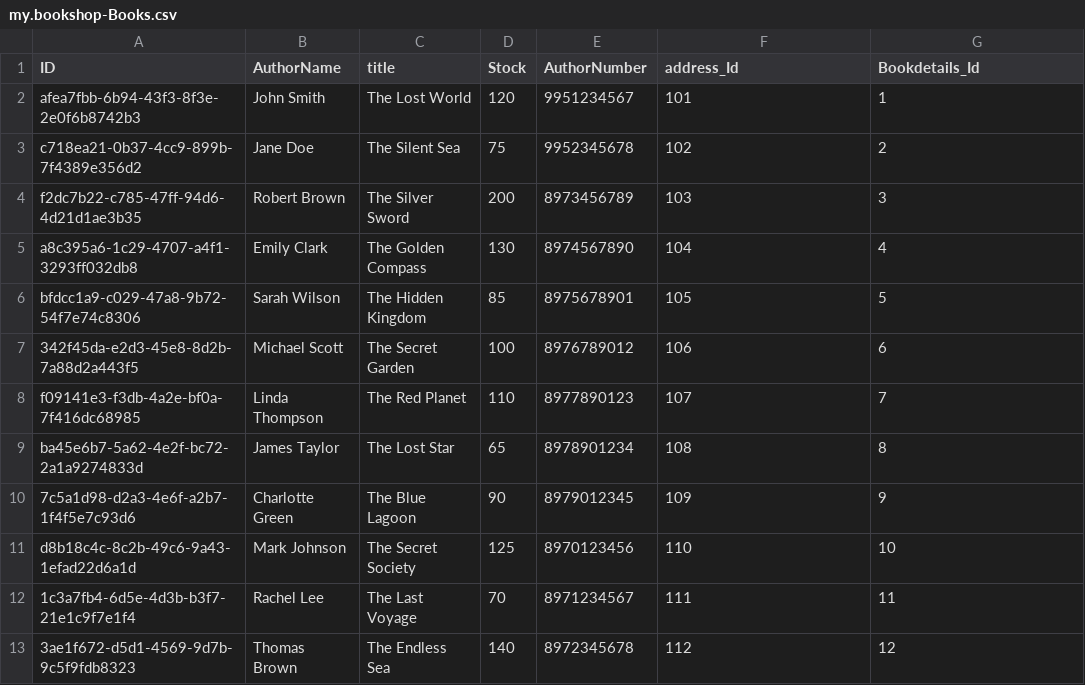
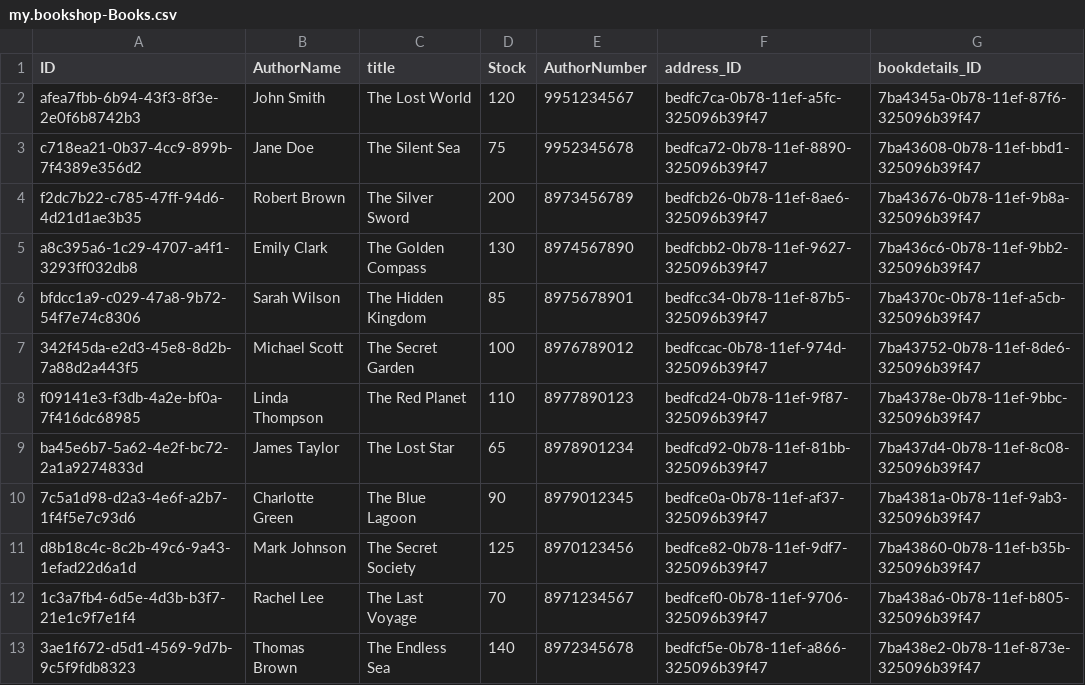
Before and after one commit to SrilekhaPaloju/incident-management, a CSV file: db/data/my.bookshop-Books.csv, drawn as a sheet.

```diff
--- a/db/data/my.bookshop-Books.csv
+++ b/db/data/my.bookshop-Books.csv
@@ -1,13 +1,13 @@
-ID,AuthorName,title,Stock,AuthorNumber,address_Id,Bookdetails_Id
-afea7fbb-6b94-43f3-8f3e-2e0f6b8742b3,John Smith,The Lost World,120,9951234567,101,1
-c718ea21-0b37-4cc9-899b-7f4389e356d2,Jane Doe,The Silent Sea,75,9952345678,102,2
-f2dc7b22-c785-47ff-94d6-4d21d1ae3b35,Robert Brown,The Silver Sword,200,8973456789,103,3
-a8c395a6-1c29-4707-a4f1-3293ff032db8,Emily Clark,The Golden Compass,130,8974567890,104,4
-bfdcc1a9-c029-47a8-9b72-54f7e74c8306,Sarah Wilson,The Hidden Kingdom,85,8975678901,105,5
-342f45da-e2d3-45e8-8d2b-7a88d2a443f5,Michael Scott,The Secret Garden,100,8976789012,106,6
-f09141e3-f3db-4a2e-bf0a-7f416dc68985,Linda Thompson,The Red Planet,110,8977890123,107,7
-ba45e6b7-5a62-4e2f-bc72-2a1a9274833d,James Taylor,The Lost Star,65,8978901234,108,8
-7c5a1d98-d2a3-4e6f-a2b7-1f4f5e7c93d6,Charlotte Green,The Blue Lagoon,90,8979012345,109,9
-d8b18c4c-8c2b-49c6-9a43-1efad22d6a1d,Mark Johnson,The Secret Society,125,8970123456,110,10
-1c3a7fb4-6d5e-4d3b-b3f7-21e1c9f7e1f4,Rachel Lee,The Last Voyage,70,8971234567,111,11
-3ae1f672-d5d1-4569-9d7b-9c5f9fdb8323,Thomas Brown,The Endless Sea,140,8972345678,112,12
+ID,AuthorName,title,Stock,AuthorNumber,address_ID,bookdetails_ID
+afea7fbb-6b94-43f3-8f3e-2e0f6b8742b3,John Smith,The Lost World,120,9951234567,bedfc7ca-0b78-11ef-a5fc-325096b39f47,7ba4345a-0b78-11ef-87f6-325096b39f47
+c718ea21-0b37-4cc9-899b-7f4389e356d2,Jane Doe,The Silent Sea,75,9952345678,bedfca72-0b78-11ef-8890-325096b39f47,7ba43608-0b78-11ef-bbd1-325096b39f47
+f2dc7b22-c785-47ff-94d6-4d21d1ae3b35,Robert Brown,The Silver Sword,200,8973456789,bedfcb26-0b78-11ef-8ae6-325096b39f47,7ba43676-0b78-11ef-9b8a-325096b39f47
+a8c395a6-1c29-4707-a4f1-3293ff032db8,Emily Clark,The Golden Compass,130,8974567890,bedfcbb2-0b78-11ef-9627-325096b39f47,7ba436c6-0b78-11ef-9bb2-325096b39f47
+bfdcc1a9-c029-47a8-9b72-54f7e74c8306,Sarah Wilson,The Hidden Kingdom,85,8975678901,bedfcc34-0b78-11ef-87b5-325096b39f47,7ba4370c-0b78-11ef-a5cb-325096b39f47
+342f45da-e2d3-45e8-8d2b-7a88d2a443f5,Michael Scott,The Secret Garden,100,8976789012,bedfccac-0b78-11ef-974d-325096b39f47,7ba43752-0b78-11ef-8de6-325096b39f47
+f09141e3-f3db-4a2e-bf0a-7f416dc68985,Linda Thompson,The Red Planet,110,8977890123,bedfcd24-0b78-11ef-9f87-325096b39f47,7ba4378e-0b78-11ef-9bbc-325096b39f47
+ba45e6b7-5a62-4e2f-bc72-2a1a9274833d,James Taylor,The Lost Star,65,8978901234,bedfcd92-0b78-11ef-81bb-325096b39f47,7ba437d4-0b78-11ef-8c08-325096b39f47
+7c5a1d98-d2a3-4e6f-a2b7-1f4f5e7c93d6,Charlotte Green,The Blue Lagoon,90,8979012345,bedfce0a-0b78-11ef-af37-325096b39f47,7ba4381a-0b78-11ef-9ab3-325096b39f47
+d8b18c4c-8c2b-49c6-9a43-1efad22d6a1d,Mark Johnson,The Secret Society,125,8970123456,bedfce82-0b78-11ef-9df7-325096b39f47,7ba43860-0b78-11ef-b35b-325096b39f47
+1c3a7fb4-6d5e-4d3b-b3f7-21e1c9f7e1f4,Rachel Lee,The Last Voyage,70,8971234567,bedfcef0-0b78-11ef-9706-325096b39f47,7ba438a6-0b78-11ef-b805-325096b39f47
+3ae1f672-d5d1-4569-9d7b-9c5f9fdb8323,Thomas Brown,The Endless Sea,140,8972345678,bedfcf5e-0b78-11ef-a866-325096b39f47,7ba438e2-0b78-11ef-873e-325096b39f47
```
Also changed, not shown: db/data/my.bookshop-Address.csv, db/data/my.bookshop-Bookdetails.csv, 32 other files.
